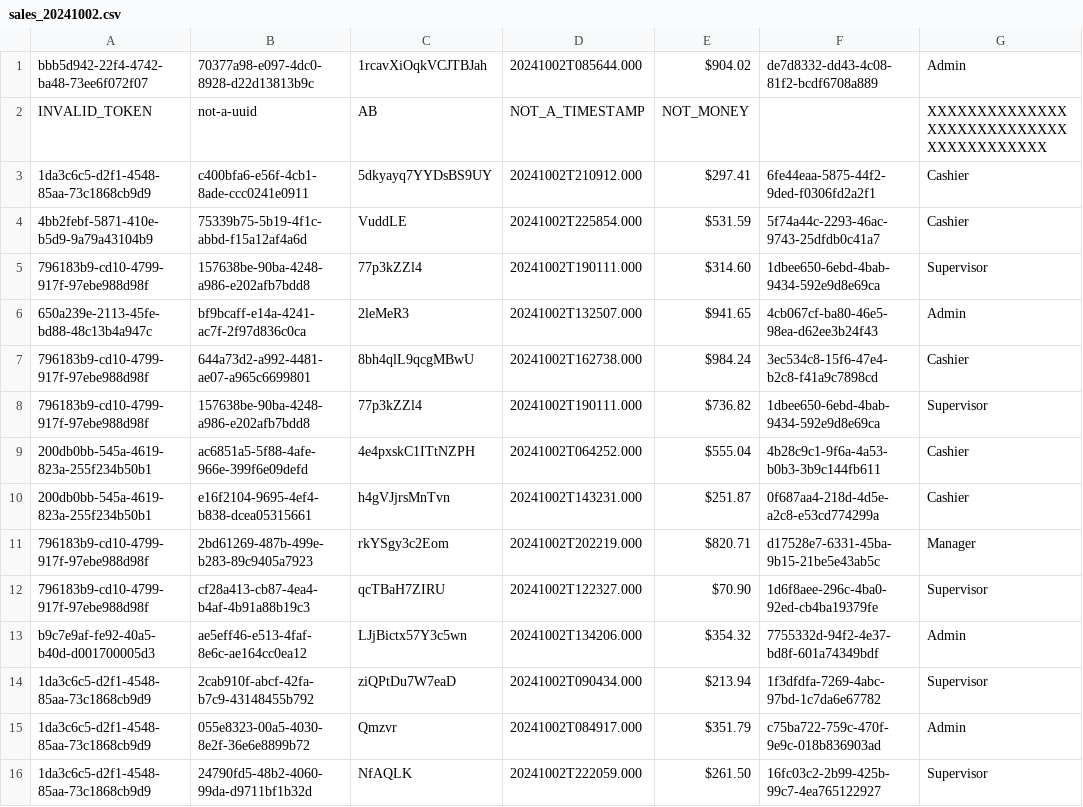
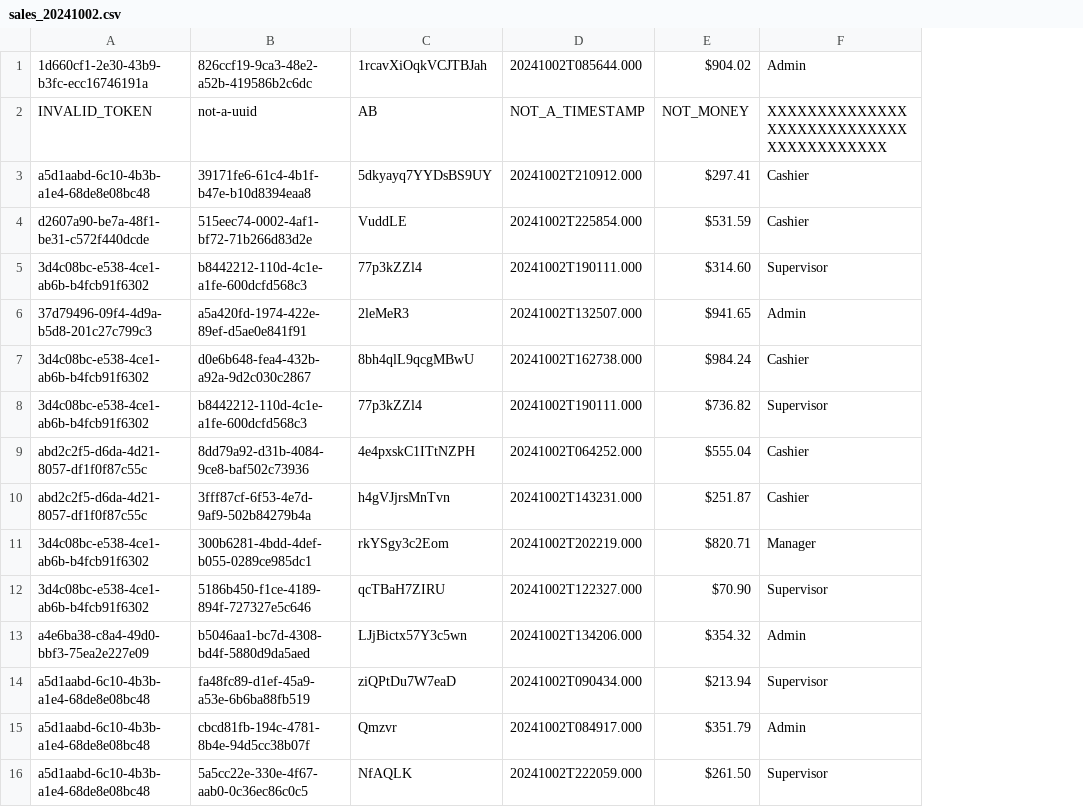
Before and after one commit to henrique-frank/store-sales-pipeline, a CSV file: data/light/sales_20241002.csv, drawn as a sheet; removed rows and columns are numbered as before the commit, all else as after; the diff names each change by its address in the sheet, - before the commit and + after, or states it on an @@ line.

```diff
--- a/data/light/sales_20241002.csv
+++ b/data/light/sales_20241002.csv
-column A, rows 1-16: bbb5d942-22f4-4742-ba48-73ee6f072f07 | INVALID_TOKEN | 1da3c6c5-d2f1-4548-85aa-73c1868cb9d9 | 4bb2febf-5871-410e-b5d9-9a79a43104b9 | 796183b9-cd10-4799-917f-97ebe988d98f | 650a239e-2113-45fe-bd88-48c13b4a947c | 796183b9-cd10-4799-917f-97ebe988d98f | 796183b9-cd10-4799-917f-97ebe988d98f | 200db0bb-545a-4619-823a-255f234b50b1 | 200db0bb-545a-4619-823a-255f234b50b1 | 796183b9-cd10-4799-917f-97ebe988d98f | 796183b9-cd10-4799-917f-97ebe988d98f | b9c7e9af-fe92-40a5-b40d-d001700005d3 | 1da3c6c5-d2f1-4548-85aa-73c1868cb9d9 | 1da3c6c5-d2f1-4548-85aa-73c1868cb9d9 | 1da3c6c5-d2f1-4548-85aa-73c1868cb9d9
-column B, rows 1-16: 70377a98-e097-4dc0-8928-d22d13813b9c | not-a-uuid | c400bfa6-e56f-4cb1-8ade-ccc0241e0911 | 75339b75-5b19-4f1c-abbd-f15a12af4a6d | 157638be-90ba-4248-a986-e202afb7bdd8 | bf9bcaff-e14a-4241-ac7f-2f97d836c0ca | 644a73d2-a992-4481-ae07-a965c6699801 | 157638be-90ba-4248-a986-e202afb7bdd8 | ac6851a5-5f88-4afe-966e-399f6e09defd | e16f2104-9695-4ef4-b838-dcea05315661 | 2bd61269-487b-499e-b283-89c9405a7923 | cf28a413-cb87-4ea4-b4af-4b91a88b19c3 | ae5eff46-e513-4faf-8e6c-ae164cc0ea12 | 2cab910f-abcf-42fa-b7c9-43148455b792 | 055e8323-00a5-4030-8e2f-36e6e8899b72 | 24790fd5-48b2-4060-99da-d9711bf1b32d
+column A, rows 1-16: 1d660cf1-2e30-43b9-b3fc-ecc16746191a | INVALID_TOKEN | a5d1aabd-6c10-4b3b-a1e4-68de8e08bc48 | d2607a90-be7a-48f1-be31-c572f440dcde | 3d4c08bc-e538-4ce1-ab6b-b4fcb91f6302 | 37d79496-09f4-4d9a-b5d8-201c27c799c3 | 3d4c08bc-e538-4ce1-ab6b-b4fcb91f6302 | 3d4c08bc-e538-4ce1-ab6b-b4fcb91f6302 | abd2c2f5-d6da-4d21-8057-df1f0f87c55c | abd2c2f5-d6da-4d21-8057-df1f0f87c55c | 3d4c08bc-e538-4ce1-ab6b-b4fcb91f6302 | 3d4c08bc-e538-4ce1-ab6b-b4fcb91f6302 | a4e6ba38-c8a4-49d0-bbf3-75ea2e227e09 | a5d1aabd-6c10-4b3b-a1e4-68de8e08bc48 | a5d1aabd-6c10-4b3b-a1e4-68de8e08bc48 | a5d1aabd-6c10-4b3b-a1e4-68de8e08bc48
+column B, rows 1-16: 826ccf19-9ca3-48e2-a52b-419586b2c6dc | not-a-uuid | 39171fe6-61c4-4b1f-b47e-b10d8394eaa8 | 515eec74-0002-4af1-bf72-71b266d83d2e | b8442212-110d-4c1e-a1fe-600dcfd568c3 | a5a420fd-1974-422e-89ef-d5ae0e841f91 | d0e6b648-fea4-432b-a92a-9d2c030c2867 | b8442212-110d-4c1e-a1fe-600dcfd568c3 | 8dd79a92-d31b-4084-9ce8-baf502c73936 | 3fff87cf-6f53-4e7d-9af9-502b84279b4a | 300b6281-4bdd-4def-b055-0289ce985dc1 | 5186b450-f1ce-4189-894f-727327e5c646 | b5046aa1-bc7d-4308-bd4f-5880d9da5aed | fa48fc89-d1ef-45a9-a53e-6b6ba88fb519 | cbcd81fb-194c-4781-8b4e-94d5cc38b07f | 5a5cc22e-330e-4f67-aab0-0c36ec86c0c5
-column F, rows 1-16: de7d8332-dd43-4c08-81f2-bcdf6708a889 |  | 6fe44eaa-5875-44f2-9ded-f0306fd2a2f1 | 5f74a44c-2293-46ac-9743-25dfdb0c41a7 | 1dbee650-6ebd-4bab-9434-592e9d8e69ca | 4cb067cf-ba80-46e5-98ea-d62ee3b24f43 | 3ec534c8-15f6-47e4-b2c8-f41a9c7898cd | 1dbee650-6ebd-4bab-9434-592e9d8e69ca | 4b28c9c1-9f6a-4a53-b0b3-3b9c144fb611 | 0f687aa4-218d-4d5e-a2c8-e53cd774299a | d17528e7-6331-45ba-9b15-21be5e43ab5c | 1d6f8aee-296c-4ba0-92ed-cb4ba19379fe | 7755332d-94f2-4e37-bd8f-601a74349bdf | 1f3dfdfa-7269-4abc-97bd-1c7da6e67782 | c75ba722-759c-470f-9e9c-018b836903ad | 16fc03c2-2b99-425b-99c7-4ea765122927
```
Also changed, not shown: data/light/sales_20241001.csv, data/light/sales_20241003.csv, 15 other files.
